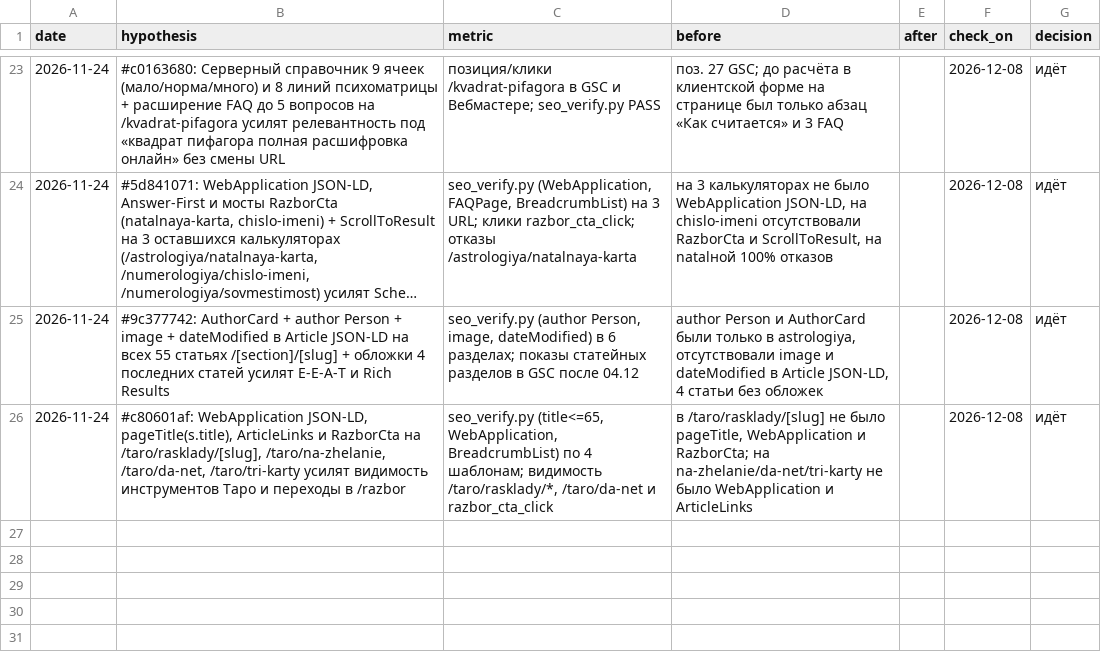
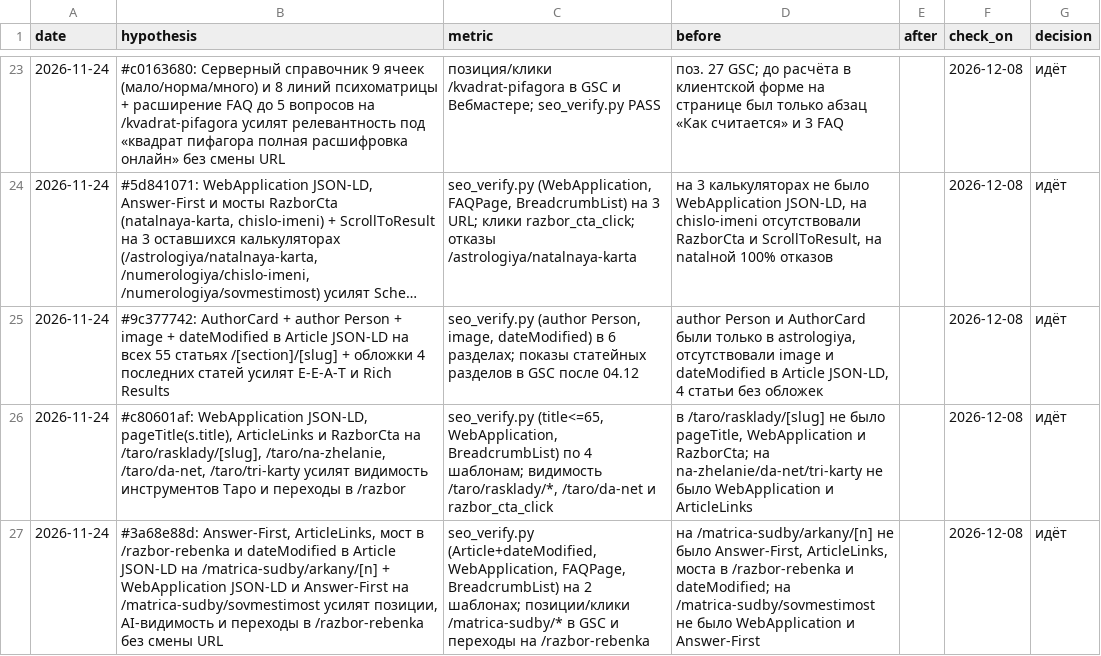
Before and after one commit to Bloodixi/karta-dnya, a TSV file: docs/experiments.tsv, drawn as a sheet; only a part is shown, gaps mark what is left out; long unchanged cells end in …; the diff names each change by its address in the sheet, - before the commit and + after, or states it on an @@ line.

Commit message:
SEO: Answer-First, ArticleLinks, мост в /razbor-rebenka и WebApplication для матрицы судьбы (#3a68e88d)

```diff
--- a/docs/experiments.tsv
+++ b/docs/experiments.tsv
+row 27: 2026-11-24 | #3a68e88d: Answer-First, ArticleLinks, мост в /razbor-rebenka и dateModified в Article JSON-LD на /matrica-sudby/arkany/[n] + WebApplication JSON-LD и Answer-First на /matrica-sudby/sovmestimost усилят позиции, AI-видимость и переходы в /razbor-rebenka без смены URL | seo_verify.py (Article+dateModified, WebApplication, FAQPage, BreadcrumbList) на 2 шаблонах; позиции/клики /matrica-sudby/* в GSC и переходы на /razbor-rebenka | на /matrica-sudby/arkany/[n] не было Answer-First, ArticleLinks, моста в /razbor-rebenka и dateModified; на /matrica-sudby/sovmestimost не было WebApplication и Answer-First |  | 2026-12-08 | идёт
```
Also changed, not shown: 5 other files.
